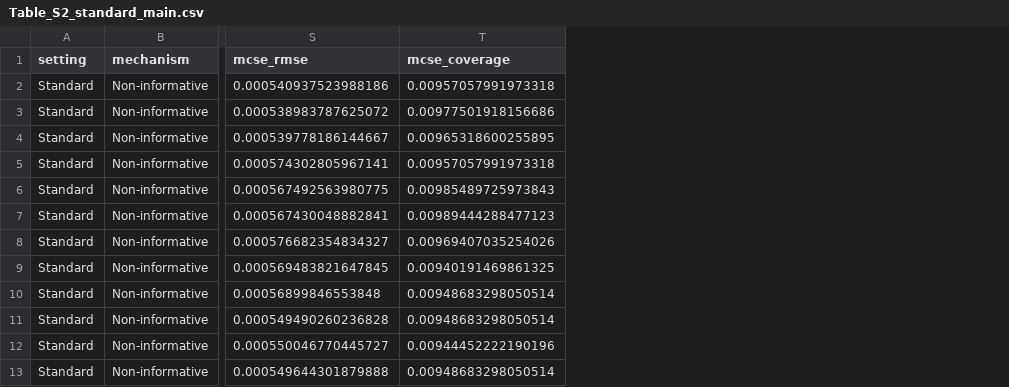
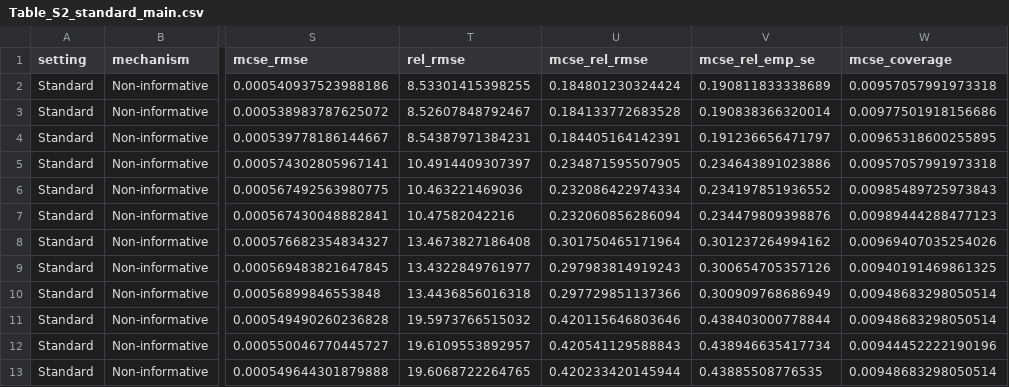
Before and after one commit to amirfarahmand0/paper-RobustDCA, a CSV file: tables/Table_S2_standard_main.csv, drawn as a sheet; only a part is shown, gaps mark what is left out; the diff names each change by its address in the sheet, - before the commit and + after, or states it on an @@ line.

Commit message:
Update figures and tables for the revised manuscript
- Figures 1-2 show all censoring rates (10%, 20%, 30%) with relative bias and relative RMSE
- Former Figures S3-S4 (sensitivity) are now Figures S1-S2; former all-rates S1-S2 removed
- Tables S2-S5 report relative and absolute measures (CSV and LaTeX rows)
- New Table S7 (positivity diagnostic) and script positivity_table_S7.R
- Case study: Figure 4 per 1,000, distinct colours, 'best strategy'; figures saved to figures/
- README updated (figure numbering, dcurves branch feature/cipcw)
- Prevalence estimator unchanged (divided by n)

```diff
--- a/tables/Table_S2_standard_main.csv
+++ b/tables/Table_S2_standard_main.csv
+column T (rel_rmse), rows 2-13: 8.53301415398255 | 8.52607848792467 | 8.54387971384231 | 10.4914409307397 | 10.463221469036 | 10.47582042216 | 13.4673827186408 | 13.4322849761977 | 13.4436856016318 | 19.5973766515032 | 19.6109553892957 | 19.6068722264765
+column U (mcse_rel_rmse), rows 2-13: 0.184801230324424 | 0.184133772683528 | 0.184405164142391 | 0.234871595507905 | 0.232086422974334 | 0.232060856286094 | 0.301750465171964 | 0.297983814919243 | 0.297729851137366 | 0.420115646803646 | 0.420541129588843 | 0.420233420145944
+column V (mcse_rel_emp_se), rows 2-13: 0.190811833338689 | 0.190838366320014 | 0.191236656471797 | 0.234643891023886 | 0.234197851936552 | 0.234479809398876 | 0.301237264994162 | 0.300654705357126 | 0.300909768686949 | 0.438403000778844 | 0.438946635417734 | 0.43885508776535
```
Also changed, not shown: tables/Table_S3_competing_main.csv, tables/Table_S4_standard_sensitivity.csv, 26 other files.
